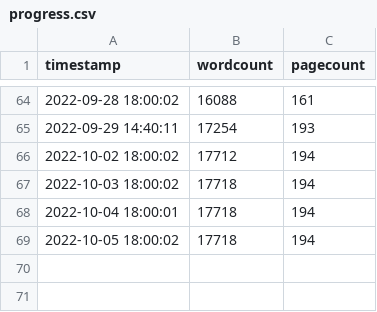
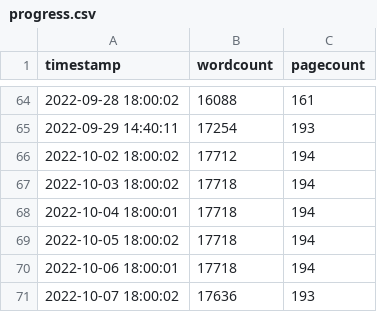
Before and after one commit to eparrish64/thesis, a CSV file: progressTracking/progress.csv, drawn as a sheet; only a part is shown, gaps mark what is left out; the diff names each change by its address in the sheet, - before the commit and + after, or states it on an @@ line.

```diff
--- a/progressTracking/progress.csv
+++ b/progressTracking/progress.csv
+row 70: 2022-10-06 18:00:01 | 17718 | 194
+row 71: 2022-10-07 18:00:02 | 17636 | 193
```
Also changed, not shown: 25 other files.
